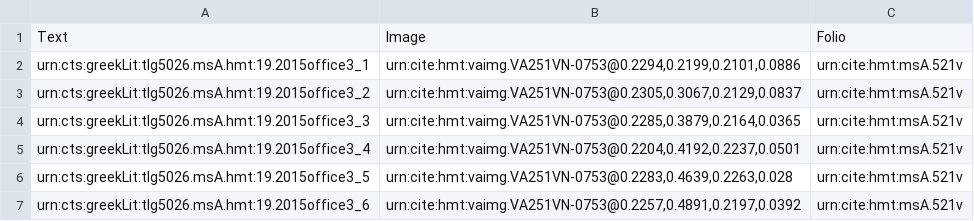
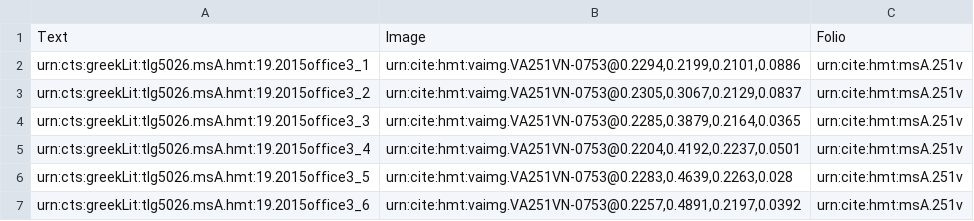
Before and after one commit to hmteditors/2015office3, a CSV file: collections/venA-mainScholia.csv, drawn as a sheet.

Commit message:
Update venA-mainScholia.csv

```diff
--- a/collections/venA-mainScholia.csv
+++ b/collections/venA-mainScholia.csv
@@ -1,7 +1,7 @@
 Text,Image,Folio
-urn:cts:greekLit:tlg5026.msA.hmt:19.2015office3_1,"urn:cite:hmt:vaimg.VA251VN-0753@0.2294,0.2199,0.2101,0.0886", urn:cite:hmt:msA.521v
-urn:cts:greekLit:tlg5026.msA.hmt:19.2015office3_2,"urn:cite:hmt:vaimg.VA251VN-0753@0.2305,0.3067,0.2129,0.0837", urn:cite:hmt:msA.521v
-urn:cts:greekLit:tlg5026.msA.hmt:19.2015office3_3,"urn:cite:hmt:vaimg.VA251VN-0753@0.2285,0.3879,0.2164,0.0365", urn:cite:hmt:msA.521v
-urn:cts:greekLit:tlg5026.msA.hmt:19.2015office3_4,"urn:cite:hmt:vaimg.VA251VN-0753@0.2204,0.4192,0.2237,0.0501", urn:cite:hmt:msA.521v
-urn:cts:greekLit:tlg5026.msA.hmt:19.2015office3_5,"urn:cite:hmt:vaimg.VA251VN-0753@0.2283,0.4639,0.2263,0.028", urn:cite:hmt:msA.521v
-urn:cts:greekLit:tlg5026.msA.hmt:19.2015office3_6,"urn:cite:hmt:vaimg.VA251VN-0753@0.2257,0.4891,0.2197,0.0392", urn:cite:hmt:msA.521v
+urn:cts:greekLit:tlg5026.msA.hmt:19.2015office3_1,"urn:cite:hmt:vaimg.VA251VN-0753@0.2294,0.2199,0.2101,0.0886", urn:cite:hmt:msA.251v
+urn:cts:greekLit:tlg5026.msA.hmt:19.2015office3_2,"urn:cite:hmt:vaimg.VA251VN-0753@0.2305,0.3067,0.2129,0.0837", urn:cite:hmt:msA.251v
+urn:cts:greekLit:tlg5026.msA.hmt:19.2015office3_3,"urn:cite:hmt:vaimg.VA251VN-0753@0.2285,0.3879,0.2164,0.0365", urn:cite:hmt:msA.251v
+urn:cts:greekLit:tlg5026.msA.hmt:19.2015office3_4,"urn:cite:hmt:vaimg.VA251VN-0753@0.2204,0.4192,0.2237,0.0501", urn:cite:hmt:msA.251v
+urn:cts:greekLit:tlg5026.msA.hmt:19.2015office3_5,"urn:cite:hmt:vaimg.VA251VN-0753@0.2283,0.4639,0.2263,0.028", urn:cite:hmt:msA.251v
+urn:cts:greekLit:tlg5026.msA.hmt:19.2015office3_6,"urn:cite:hmt:vaimg.VA251VN-0753@0.2257,0.4891,0.2197,0.0392", urn:cite:hmt:msA.251v
```
